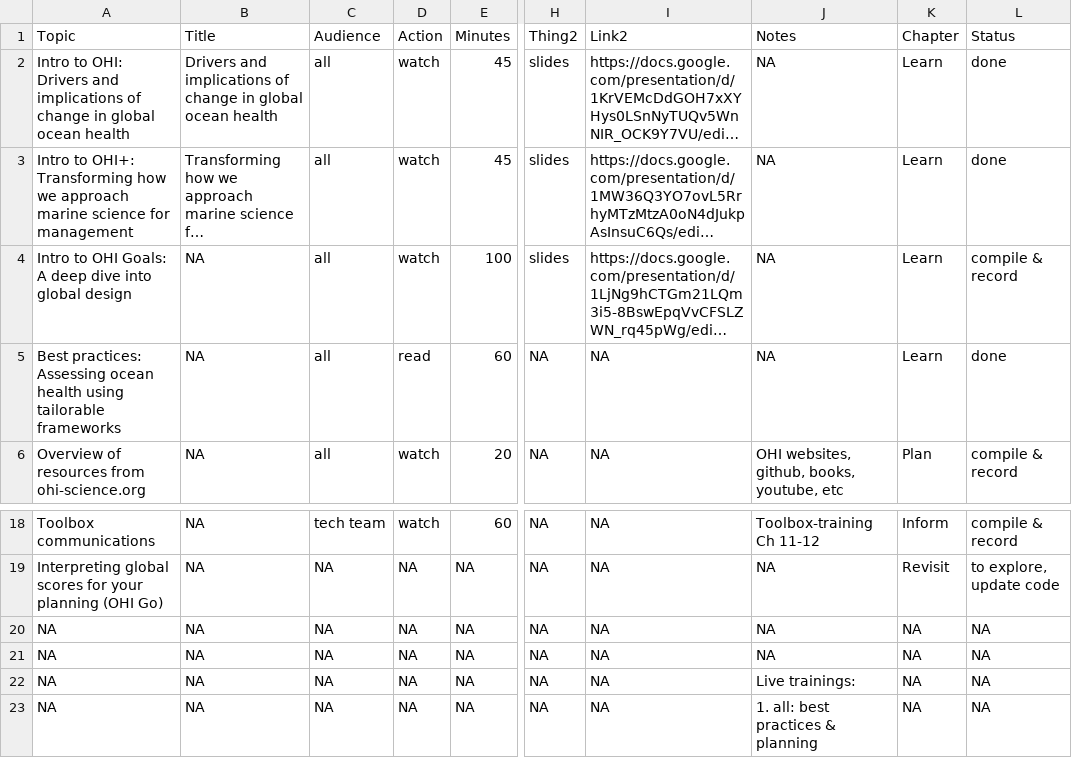
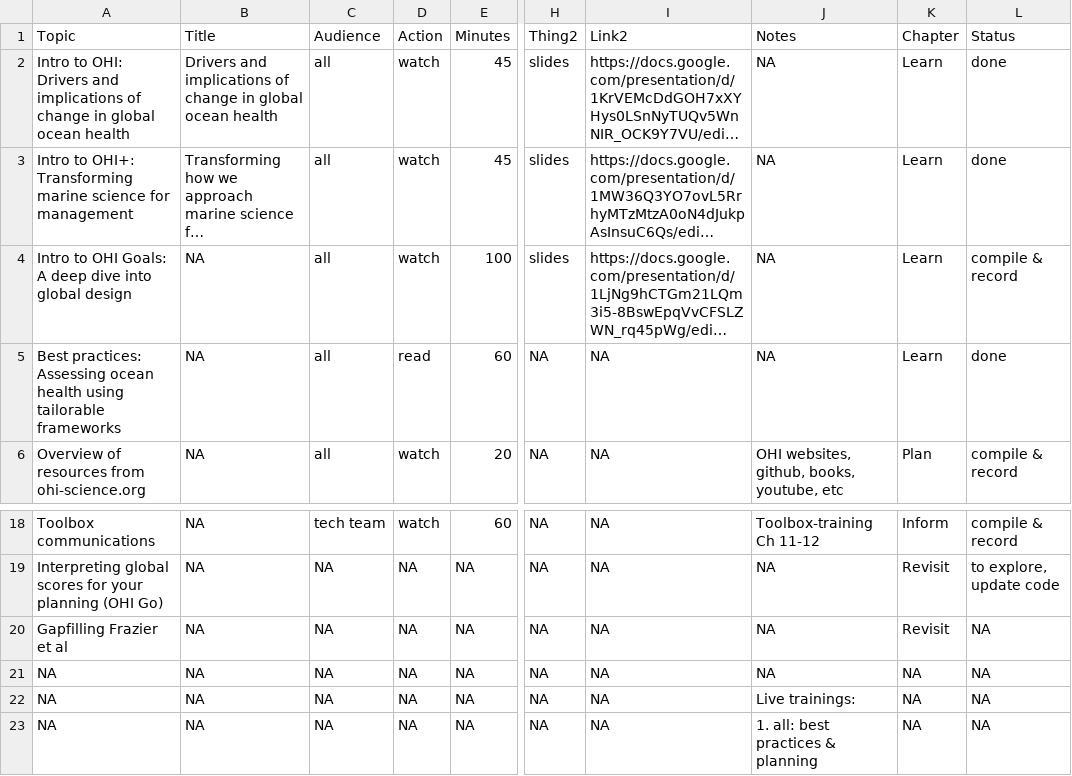
Before and after one commit to OHI-Science/onboarding, a CSV file: schedule_sheet.csv, drawn as a sheet; only a part is shown, gaps mark what is left out; long unchanged cells end in …; the diff names each change by its address in the sheet, - before the commit and + after, or states it on an @@ line.

```diff
--- a/schedule_sheet.csv
+++ b/schedule_sheet.csv
-A3 (Topic): …OHI+: Transforming how we approach marine science…
+A3 (Topic): …OHI+: Transforming marine science…
-A20 (Topic): NA
+A20 (Topic): Gapfilling Frazier et al
-K20 (Chapter): NA
+K20 (Chapter): Revisit
```
Also changed, not shown: 13 other files.
